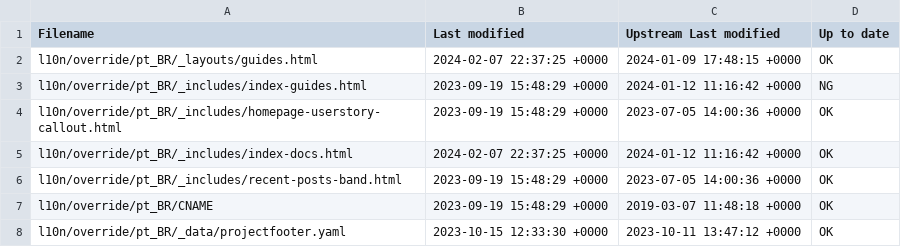
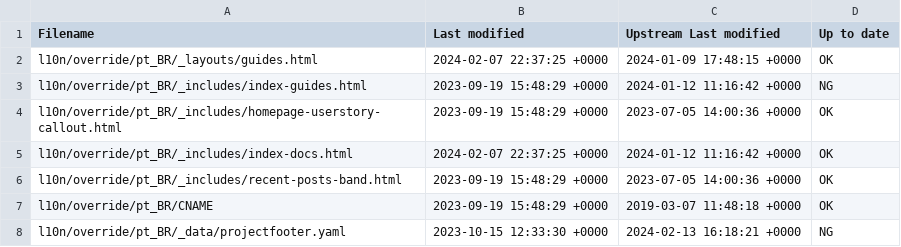
Before and after one commit to quarkusio/pt.quarkus.io, a CSV file: l10n/stats/override.csv, drawn as a sheet.

Commit message:
Update override stats

```diff
--- a/l10n/stats/override.csv
+++ b/l10n/stats/override.csv
@@ -7,2 +7,2 @@ l10n/override/pt_BR/_includes/recent-posts-band.html, 2023-09-19 15:48:29 +0000,
 l10n/override/pt_BR/CNAME, 2023-09-19 15:48:29 +0000, 2019-03-07 11:48:18 +0000, OK
-l10n/override/pt_BR/_data/projectfooter.yaml, 2023-10-15 12:33:30 +0000, 2023-10-11 13:47:12 +0000, OK
+l10n/override/pt_BR/_data/projectfooter.yaml, 2023-10-15 12:33:30 +0000, 2024-02-13 16:18:21 +0000, NG
```
